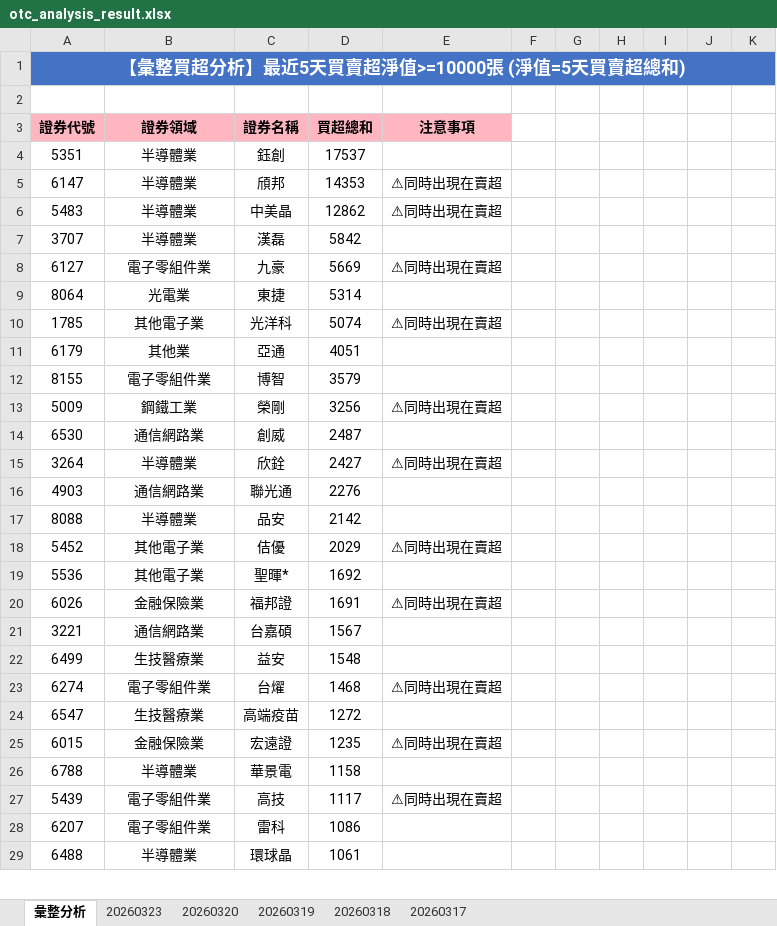
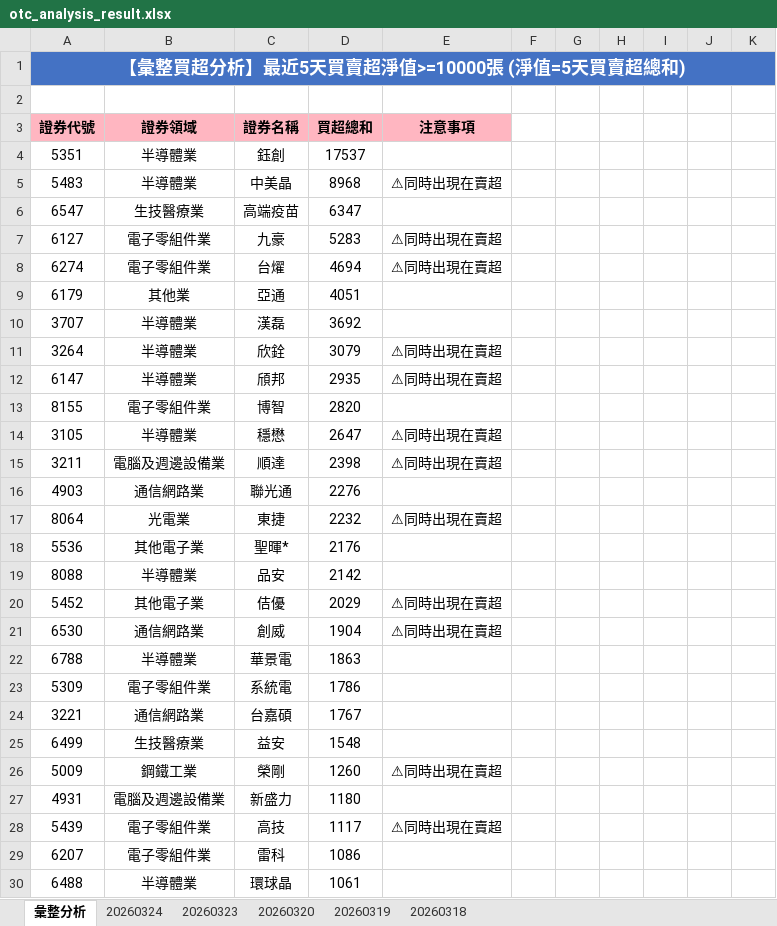
Before and after one commit to ccupcpop/GetDailyStock, an Excel workbook: StockInfo/otc_analysis_result.xlsx, sheet 彙整分析, drawn as a sheet; only a part is shown; values as stored, in another font and other column widths than the file's, no borders; removed rows and columns are numbered as before the commit, all else as after; the diff covers the shown part only; the diff names each change by its address in the sheet, - before the commit and + after, or states it on an @@ line.

```diff
--- a/StockInfo/otc_analysis_result.xlsx (sheet 彙整分析)
+++ b/StockInfo/otc_analysis_result.xlsx (sheet 彙整分析)
-sheet tab: 20260317
+sheet tab: 20260324
-row 5: 6147 | 半導體業 | 頎邦 | 14353 | ⚠同時出現在賣超
-D5 (買超總和): 12862
+D5 (買超總和): 8968
-row 7: 3707 | 半導體業 | 漢磊 | 5842
+row 6: 6547 | 生技醫療業 | 高端疫苗 | 6347
-D7 (買超總和): 5669
+D7 (買超總和): 5283
-row 9: 8064 | 光電業 | 東捷 | 5314
-row 10: 1785 | 其他電子業 | 光洋科 | 5074 | ⚠同時出現在賣超
+row 8: 6274 | 電子零組件業 | 台燿 | 4694 | ⚠同時出現在賣超
-row 12: 8155 | 電子零組件業 | 博智 | 3579
-row 13: 5009 | 鋼鐵工業 | 榮剛 | 3256 | ⚠同時出現在賣超
-row 14: 6530 | 通信網路業 | 創威 | 2487
+row 10: 3707 | 半導體業 | 漢磊 | 3692
-D11 (買超總和): 2427
+D11 (買超總和): 3079
+row 12: 6147 | 半導體業 | 頎邦 | 2935 | ⚠同時出現在賣超
+row 13: 8155 | 電子零組件業 | 博智 | 2820
+row 14: 3105 | 半導體業 | 穩懋 | 2647 | ⚠同時出現在賣超
+row 15: 3211 | 電腦及週邊設備業 | 順達 | 2398 | ⚠同時出現在賣超
+row 17: 8064 | 光電業 | 東捷 | 2232 | ⚠同時出現在賣超
+row 18: 5536 | 其他電子業 | 聖暉* | 2176
-row 19: 5536 | 其他電子業 | 聖暉* | 1692
-row 20: 6026 | 金融保險業 | 福邦證 | 1691 | ⚠同時出現在賣超
+row 21: 6530 | 通信網路業 | 創威 | 1904 | ⚠同時出現在賣超
+row 22: 6788 | 半導體業 | 華景電 | 1863
+row 23: 5309 | 電子零組件業 | 系統電 | 1786
-D24 (買超總和): 1567
+D24 (買超總和): 1767
-row 23: 6274 | 電子零組件業 | 台燿 | 1468 | ⚠同時出現在賣超
-row 24: 6547 | 生技醫療業 | 高端疫苗 | 1272
-row 25: 6015 | 金融保險業 | 宏遠證 | 1235 | ⚠同時出現在賣超
-row 26: 6788 | 半導體業 | 華景電 | 1158
+row 26: 5009 | 鋼鐵工業 | 榮剛 | 1260 | ⚠同時出現在賣超
+row 27: 4931 | 電腦及週邊設備業 | 新盛力 | 1180
```
Also changed, not shown: 47 added rows, 46 removed rows and 51 edited cells elsewhere in this sheet, sheet 20260323, StockInfo/tse_analysis_result.xlsx, 12 other files.
